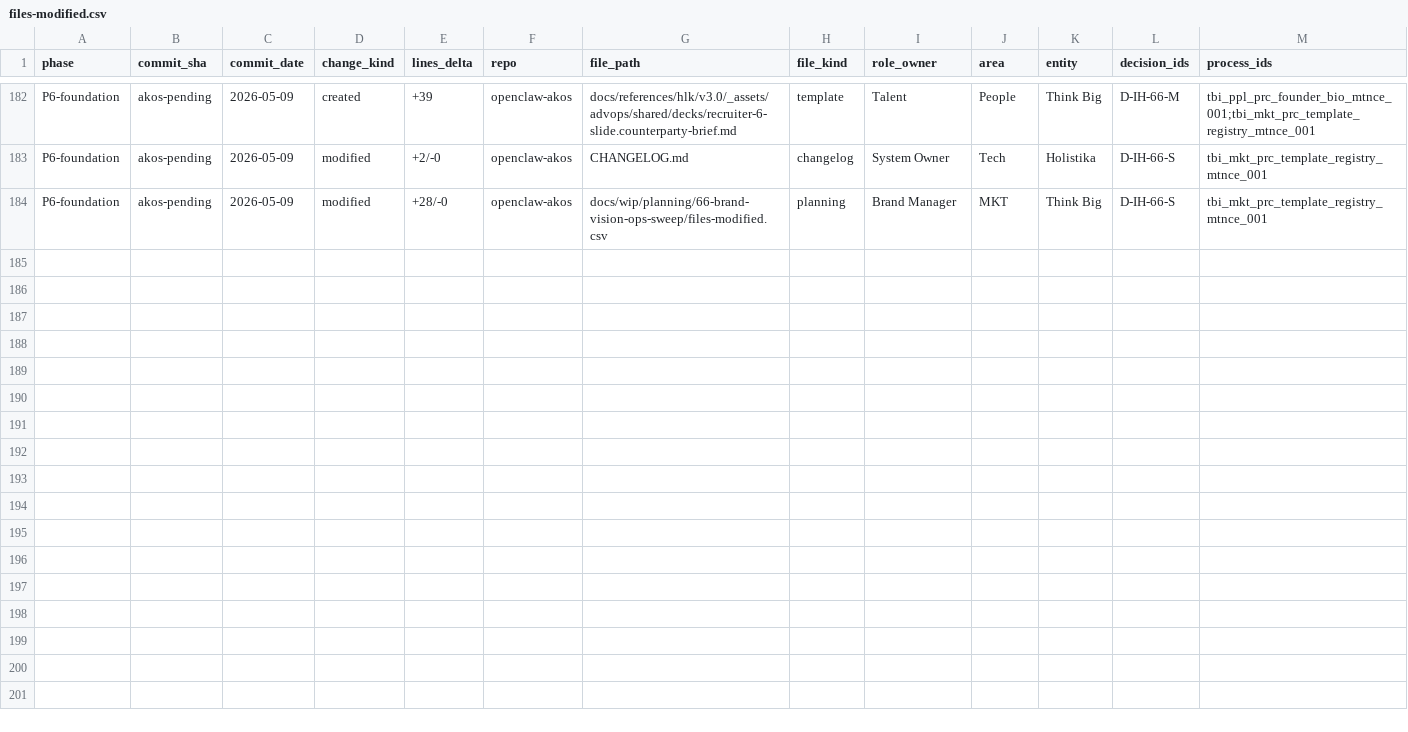
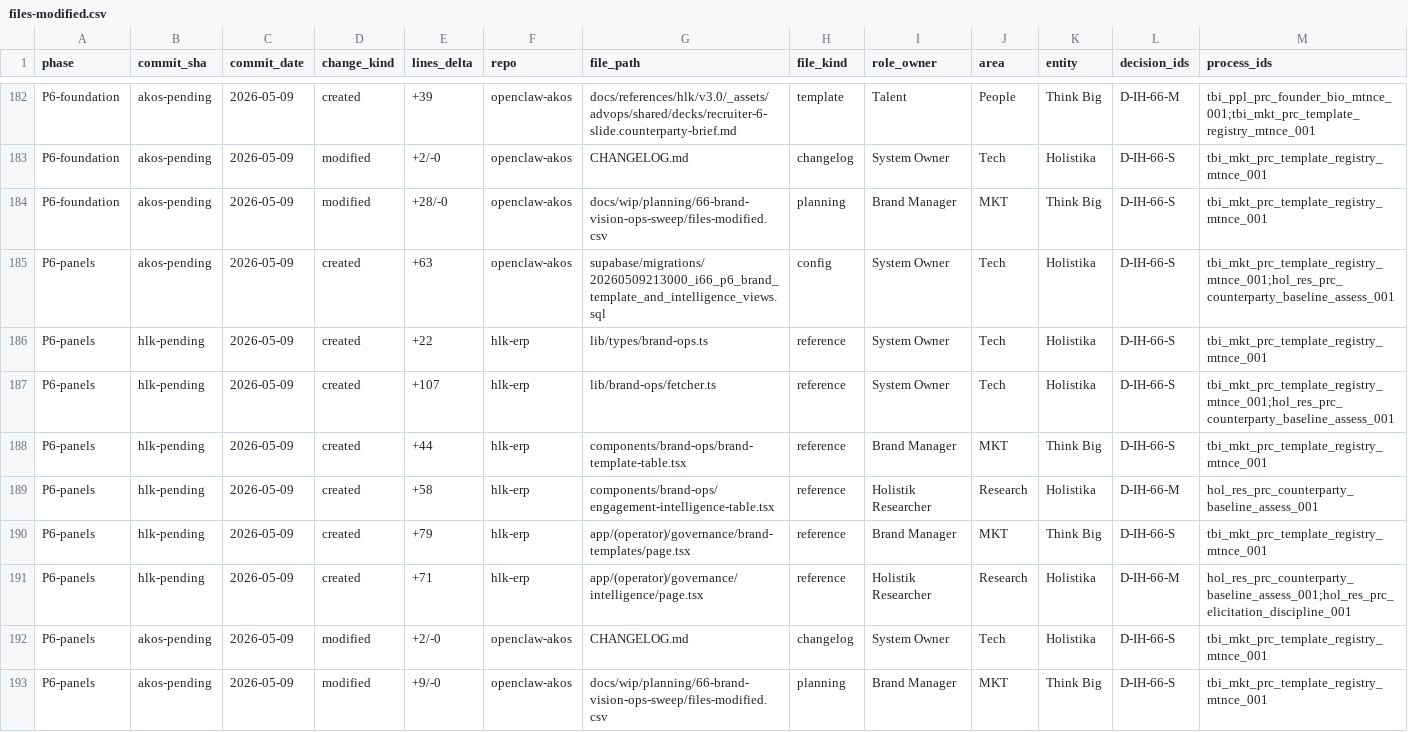
Before and after one commit to FraysaXII/openclaw-akos, a CSV file: docs/wip/planning/66-brand-vision-ops-sweep/files-modified.csv, drawn as a sheet; only a part is shown, gaps mark what is left out; rows hold the shown columns only; the diff names each change by its address in the sheet, - before the commit and + after, or states it on an @@ line.

Commit message:
I66 P6 increment 2: brand-template and engagement-intelligence operator projections

```diff
--- a/docs/wip/planning/66-brand-vision-ops-sweep/files-modified.csv
+++ b/docs/wip/planning/66-brand-vision-ops-sweep/files-modified.csv
+row 185: P6-panels | akos-pending | 2026-05-09 | created | +63 | openclaw-akos | supabase/migrations/20260509213000_i66_p6_brand_template_and_intelligence_views.sql | config | System Owner | Tech | Holistika | D-IH-66-S | tbi_mkt_prc_template_registry_mtnce_001;hol_res_prc_counterparty_baseline_assess_001
+row 186: P6-panels | hlk-pending | 2026-05-09 | created | +22 | hlk-erp | lib/types/brand-ops.ts | reference | System Owner | Tech | Holistika | D-IH-66-S | tbi_mkt_prc_template_registry_mtnce_001
+row 187: P6-panels | hlk-pending | 2026-05-09 | created | +107 | hlk-erp | lib/brand-ops/fetcher.ts | reference | System Owner | Tech | Holistika | D-IH-66-S | tbi_mkt_prc_template_registry_mtnce_001;hol_res_prc_counterparty_baseline_assess_001
+row 188: P6-panels | hlk-pending | 2026-05-09 | created | +44 | hlk-erp | components/brand-ops/brand-template-table.tsx | reference | Brand Manager | MKT | Think Big | D-IH-66-S | tbi_mkt_prc_template_registry_mtnce_001
+row 189: P6-panels | hlk-pending | 2026-05-09 | created | +58 | hlk-erp | components/brand-ops/engagement-intelligence-table.tsx | reference | Holistik Researcher | Research | Holistika | D-IH-66-M | hol_res_prc_counterparty_baseline_assess_001
+row 190: P6-panels | hlk-pending | 2026-05-09 | created | +79 | hlk-erp | app/(operator)/governance/brand-templates/page.tsx | reference | Brand Manager | MKT | Think Big | D-IH-66-S | tbi_mkt_prc_template_registry_mtnce_001
+row 191: P6-panels | hlk-pending | 2026-05-09 | created | +71 | hlk-erp | app/(operator)/governance/intelligence/page.tsx | reference | Holistik Researcher | Research | Holistika | D-IH-66-M | hol_res_prc_counterparty_baseline_assess_001;hol_res_prc_elicitation_discipline_001
+row 192: P6-panels | akos-pending | 2026-05-09 | modified | +2/-0 | openclaw-akos | CHANGELOG.md | changelog | System Owner | Tech | Holistika | D-IH-66-S | tbi_mkt_prc_template_registry_mtnce_001
+row 193: P6-panels | akos-pending | 2026-05-09 | modified | +9/-0 | openclaw-akos | docs/wip/planning/66-brand-vision-ops-sweep/files-modified.csv | planning | Brand Manager | MKT | Think Big | D-IH-66-S | tbi_mkt_prc_template_registry_mtnce_001
```
Also changed, not shown: 2 other files.
